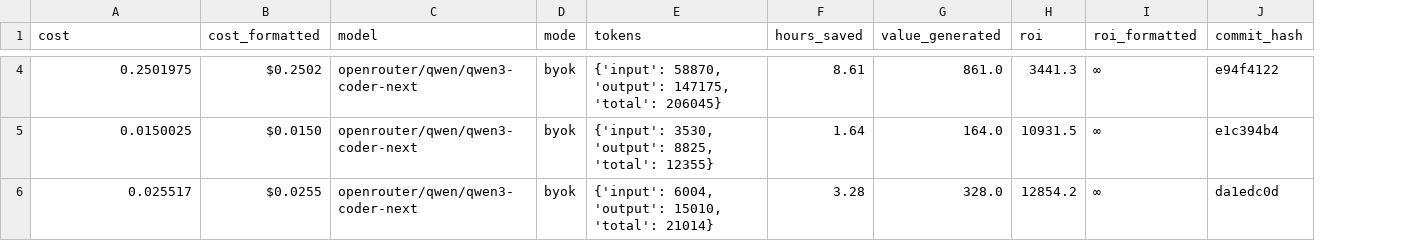
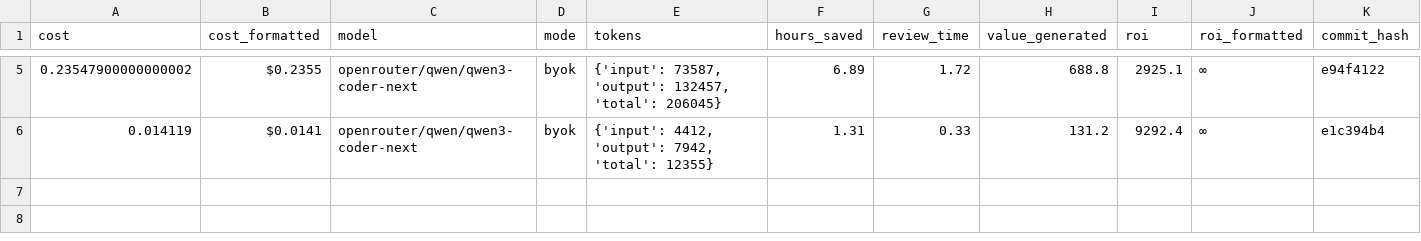
Before and after one commit to semcod/cost, a CSV file: ai_costs.csv, drawn as a sheet; only a part is shown, gaps mark what is left out; removed rows and columns are numbered as before the commit, all else as after; rows hold the shown columns only; the diff covers the shown part only; the diff names each change by its address in the sheet, - before the commit and + after, or states it on an @@ line.

Commit message:
feat(None): deep code analysis engine with 5 supporting modules
changes:
  - file: calculator.py
    area: core
    added: [_estimate_single_file_tokens, get_file_type_multiplier]
    modified: [calculate_roi, estimate_tokens, calculate_cost, batch_calculate_costs, ai_cost]
  - file: reports.py
    area: core
    modified: [calculate_human_time, update_readme_badge]

stats:
  lines: "+169/-83 (net +86)"
  files: 4
  complexity: "+186% complexity (monitor)"

```diff
--- a/ai_costs.csv
+++ b/ai_costs.csv
+column G (review_time), rows 5-6: 1.72 | 0.33
-A5 (cost): 0.2501975
+A5 (cost): 0.23547900000000002
-B5 (cost_formatted): $0.2502
+B5 (cost_formatted): $0.2355
-E5 (tokens): {'input': 58870, 'output': 147175, 'total': 206045}
+E5 (tokens): {'input': 73587, 'output': 132457, 'total': 206045}
-F5 (hours_saved): 8.61
+F5 (hours_saved): 6.89
-H5 (value_generated): 861.0
+H5 (value_generated): 688.8
-I5 (roi): 3441.3
+I5 (roi): 2925.1
-A6 (cost): 0.0150025
+A6 (cost): 0.014119
-B6 (cost_formatted): $0.0150
+B6 (cost_formatted): $0.0141
-E6 (tokens): {'input': 3530, 'output': 8825, 'total': 12355}
+E6 (tokens): {'input': 4412, 'output': 7942, 'total': 12355}
-F6 (hours_saved): 1.64
+F6 (hours_saved): 1.31
-H6 (value_generated): 164.0
+H6 (value_generated): 131.2
-I6 (roi): 10931.5
+I6 (roi): 9292.4
-row 6: 0.025517 | $0.0255 | openrouter/qwen/qwen3-coder-next | byok | {'input': 6004, 'output': 15010, 'total': 21014} | 3.28 | 328.0 | 12854.2 | ∞ | da1edc0d
```
Also changed, not shown: 1 added row and 12 edited cells elsewhere in this file, 8 other files.
